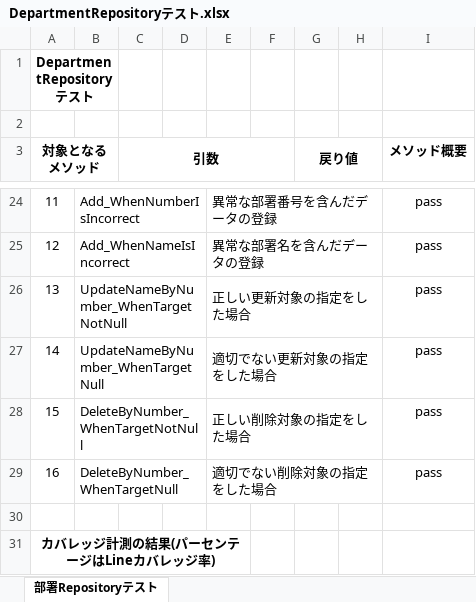
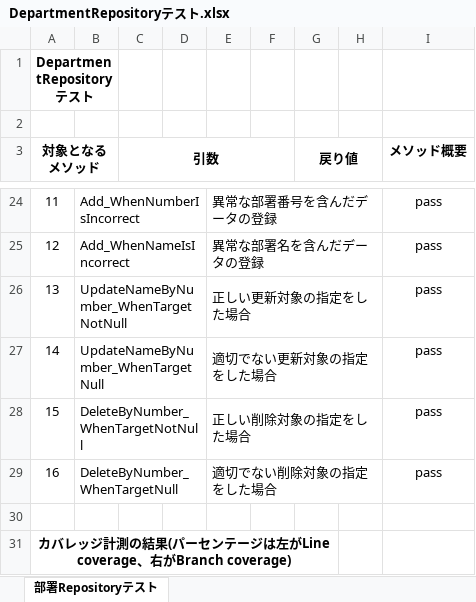
Before and after one commit to STHub65536/csharp_training_202605, an Excel workbook: docs/03_test/DepartmentRepositoryテスト.xlsx, sheet 部署Repositoryテスト, drawn as a sheet; only a part is shown, gaps mark what is left out; values as stored, in another font and other column widths than the file's, no borders; charts and pictures not drawn; the diff names each change by its address in the sheet, - before the commit and + after, or states it on an @@ line.

Commit message:
修正:テスト概要

```diff
--- a/docs/03_test/DepartmentRepositoryテスト.xlsx (sheet 部署Repositoryテスト)
+++ b/docs/03_test/DepartmentRepositoryテスト.xlsx (sheet 部署Repositoryテスト)
-A31 (対象となるメソッド): カバレッジ計測の結果(パーセンテージはLineカバレッジ率)
+A31 (対象となるメソッド): カバレッジ計測の結果(パーセンテージは左がLine coverage、右がBranch coverage)
-A31:E31 merged
+A31:G31 merged
```
Also changed, not shown: charts or pictures.
